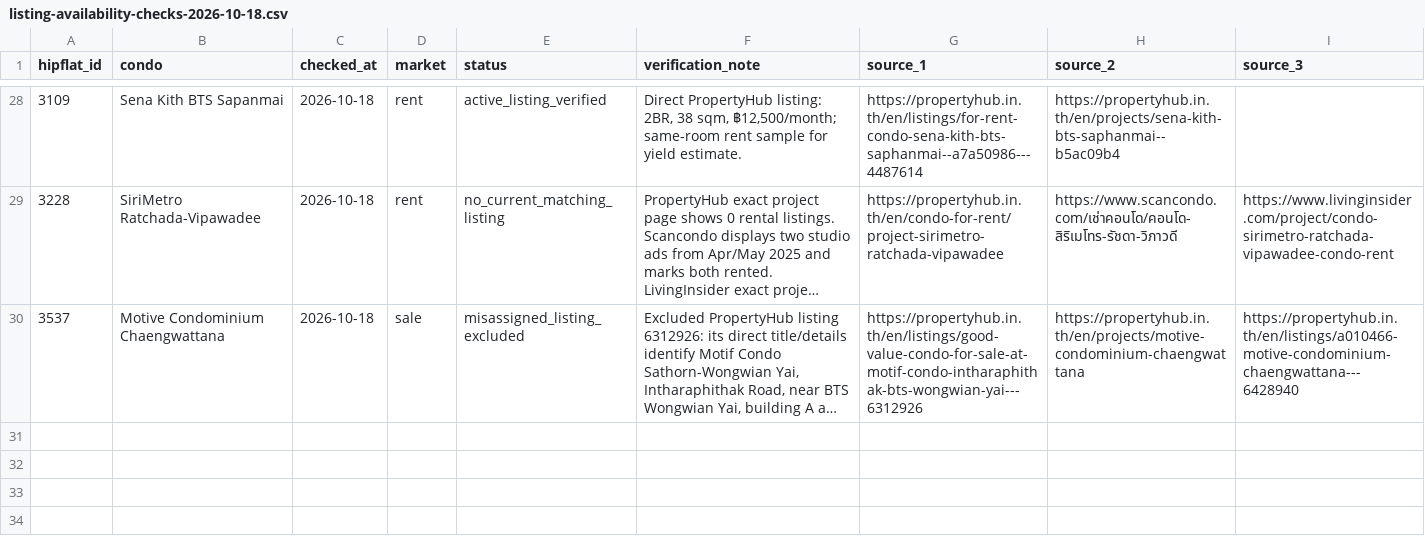
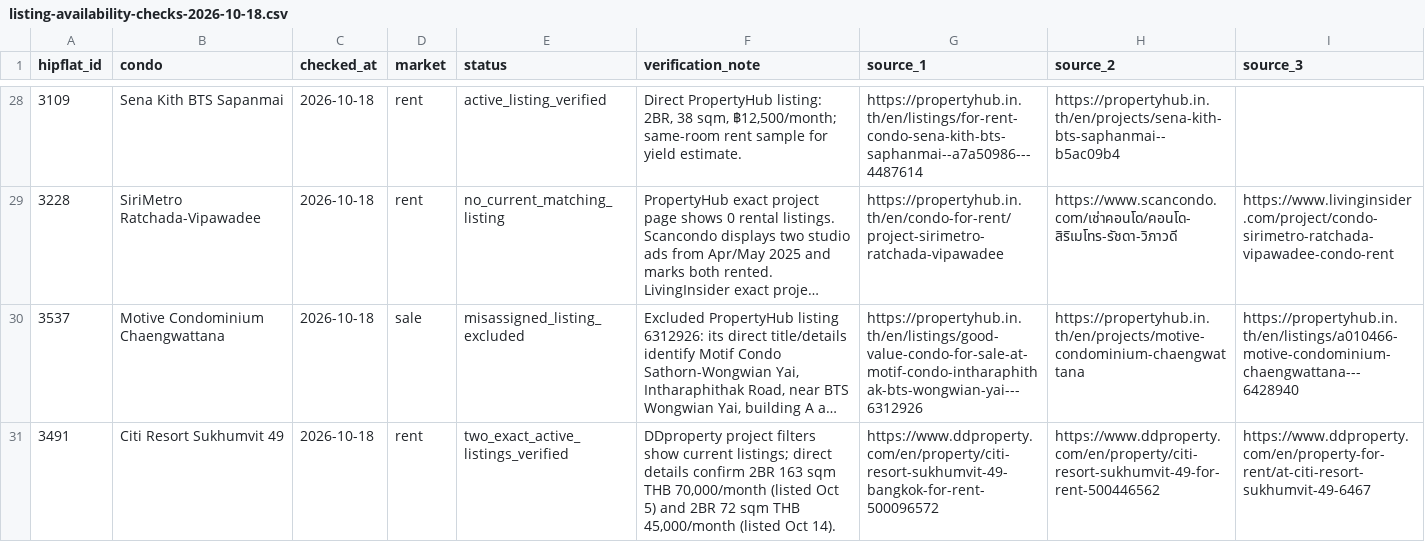
Before and after one commit to RainyMan/bangkok-condo-map, a CSV file: reports/listing-availability-checks-2026-10-18.csv, drawn as a sheet; only a part is shown, gaps mark what is left out; long unchanged cells end in …; the diff names each change by its address in the sheet, - before the commit and + after, or states it on an @@ line.

Commit message:
Update Site source

```diff
--- a/reports/listing-availability-checks-2026-10-18.csv
+++ b/reports/listing-availability-checks-2026-10-18.csv
+row 31: 3491 | Citi Resort Sukhumvit 49 | 2026-10-18 | rent | two_exact_active_listings_verified | DDproperty project filters show current listings; direct details confirm 2BR 163 sqm THB 70,000/month (listed Oct 5) and 2BR 72 sqm THB 45,000/month (listed Oct 14). | https://www.ddproperty.com/en/property/citi-resort-sukhumvit-49-bangkok-for-rent-500096572 | https://www.ddproperty.com/en/property/citi-resort-sukhumvit-49-for-rent-500446562 | https://www.ddproperty.com/en/property-for-rent/at-citi-resort-sukhumvit-49-6467
```
Also changed, not shown: reports/coordinate-verification-2026-10-18.csv, 8 other files.
